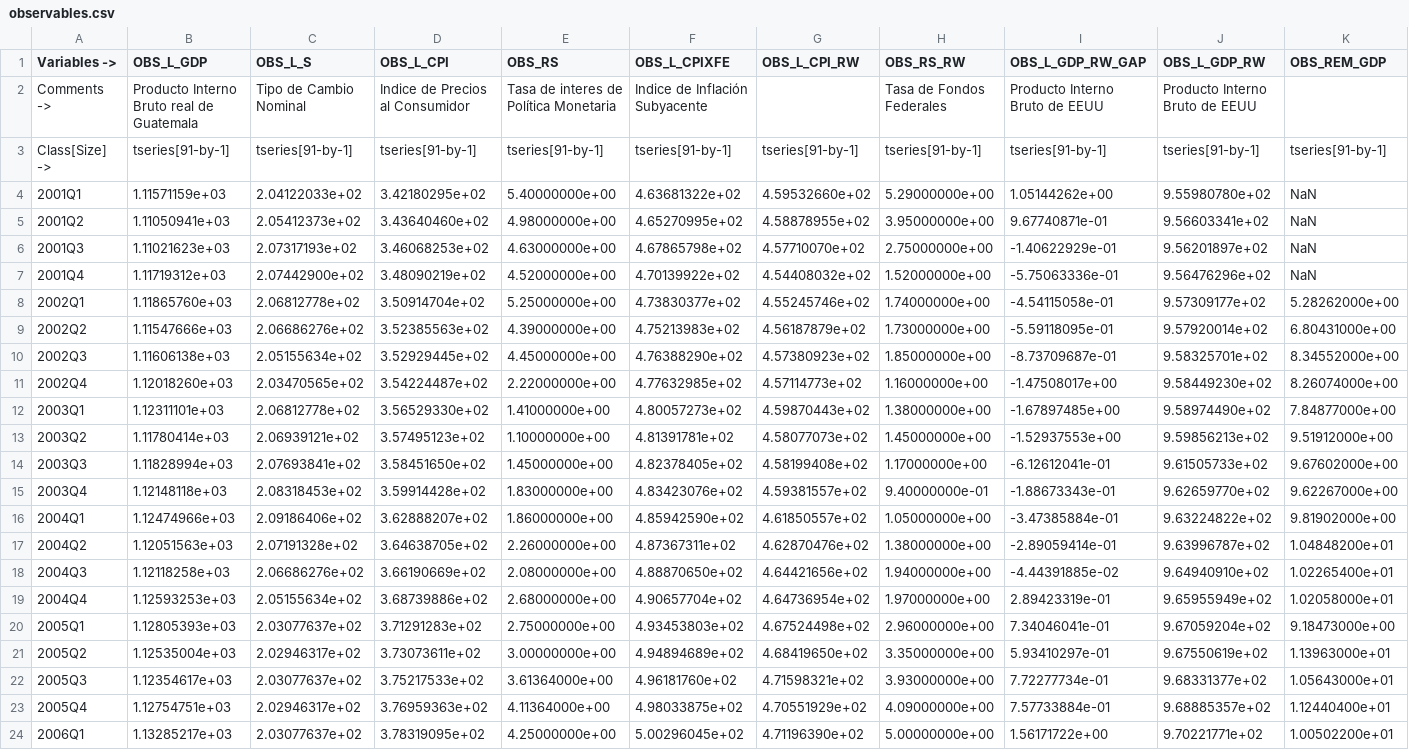
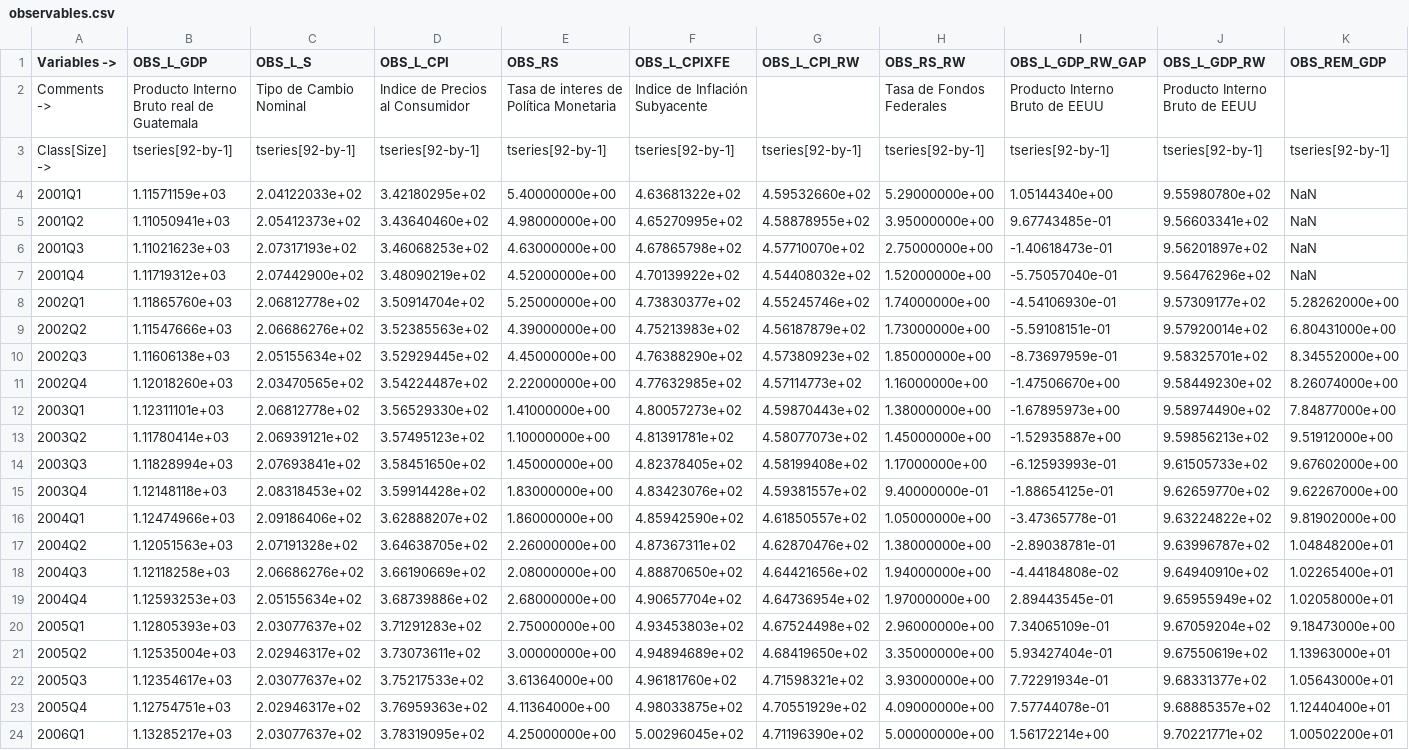
Before and after one commit to DIE-BG/QPM_DIE, a CSV file: output/observables.csv, drawn as a sheet; only a part is shown; the diff covers the shown part only; the diff names each change by its address in the sheet, - before the commit and + after, or states it on an @@ line.

Commit message:
Update observables.csv
Se elimina folder output

```diff
--- a/output/observables.csv
+++ b/output/observables.csv
-B3 (OBS_L_GDP): tseries[91-by-1]
+B3 (OBS_L_GDP): tseries[92-by-1]
-C3 (OBS_L_S): tseries[91-by-1]
+C3 (OBS_L_S): tseries[92-by-1]
-D3 (OBS_L_CPI): tseries[91-by-1]
+D3 (OBS_L_CPI): tseries[92-by-1]
-E3 (OBS_RS): tseries[91-by-1]
+E3 (OBS_RS): tseries[92-by-1]
-F3 (OBS_L_CPIXFE): tseries[91-by-1]
+F3 (OBS_L_CPIXFE): tseries[92-by-1]
-G3 (OBS_L_CPI_RW): tseries[91-by-1]
+G3 (OBS_L_CPI_RW): tseries[92-by-1]
-H3 (OBS_RS_RW): tseries[91-by-1]
+H3 (OBS_RS_RW): tseries[92-by-1]
-I3 (OBS_L_GDP_RW_GAP): tseries[91-by-1]
+I3 (OBS_L_GDP_RW_GAP): tseries[92-by-1]
-J3 (OBS_L_GDP_RW): tseries[91-by-1]
+J3 (OBS_L_GDP_RW): tseries[92-by-1]
-K3 (OBS_REM_GDP): tseries[91-by-1]
+K3 (OBS_REM_GDP): tseries[92-by-1]
-I4 (OBS_L_GDP_RW_GAP): 1.05144262e+00
+I4 (OBS_L_GDP_RW_GAP): 1.05144340e+00
-I5 (OBS_L_GDP_RW_GAP): 9.67740871e-01
+I5 (OBS_L_GDP_RW_GAP): 9.67743485e-01
-I6 (OBS_L_GDP_RW_GAP): -1.40622929e-01
+I6 (OBS_L_GDP_RW_GAP): -1.40618473e-01
-I7 (OBS_L_GDP_RW_GAP): -5.75063336e-01
+I7 (OBS_L_GDP_RW_GAP): -5.75057040e-01
-I8 (OBS_L_GDP_RW_GAP): -4.54115058e-01
+I8 (OBS_L_GDP_RW_GAP): -4.54106930e-01
-I9 (OBS_L_GDP_RW_GAP): -5.59118095e-01
+I9 (OBS_L_GDP_RW_GAP): -5.59108151e-01
-I10 (OBS_L_GDP_RW_GAP): -8.73709687e-01
+I10 (OBS_L_GDP_RW_GAP): -8.73697959e-01
-I11 (OBS_L_GDP_RW_GAP): -1.47508017e+00
+I11 (OBS_L_GDP_RW_GAP): -1.47506670e+00
-I12 (OBS_L_GDP_RW_GAP): -1.67897485e+00
+I12 (OBS_L_GDP_RW_GAP): -1.67895973e+00
-I13 (OBS_L_GDP_RW_GAP): -1.52937553e+00
+I13 (OBS_L_GDP_RW_GAP): -1.52935887e+00
-I14 (OBS_L_GDP_RW_GAP): -6.12612041e-01
+I14 (OBS_L_GDP_RW_GAP): -6.12593993e-01
-I15 (OBS_L_GDP_RW_GAP): -1.88673343e-01
+I15 (OBS_L_GDP_RW_GAP): -1.88654125e-01
-I16 (OBS_L_GDP_RW_GAP): -3.47385884e-01
+I16 (OBS_L_GDP_RW_GAP): -3.47365778e-01
-I17 (OBS_L_GDP_RW_GAP): -2.89059414e-01
+I17 (OBS_L_GDP_RW_GAP): -2.89038781e-01
-I18 (OBS_L_GDP_RW_GAP): -4.44391885e-02
+I18 (OBS_L_GDP_RW_GAP): -4.44184808e-02
-I19 (OBS_L_GDP_RW_GAP): 2.89423319e-01
+I19 (OBS_L_GDP_RW_GAP): 2.89443545e-01
-I20 (OBS_L_GDP_RW_GAP): 7.34046041e-01
+I20 (OBS_L_GDP_RW_GAP): 7.34065109e-01
-I21 (OBS_L_GDP_RW_GAP): 5.93410297e-01
+I21 (OBS_L_GDP_RW_GAP): 5.93427404e-01
-I22 (OBS_L_GDP_RW_GAP): 7.72277734e-01
+I22 (OBS_L_GDP_RW_GAP): 7.72291934e-01
-I23 (OBS_L_GDP_RW_GAP): 7.57733884e-01
+I23 (OBS_L_GDP_RW_GAP): 7.57744078e-01
-I24 (OBS_L_GDP_RW_GAP): 1.56171722e+00
+I24 (OBS_L_GDP_RW_GAP): 1.56172214e+00
```
Also changed, not shown: 1 added row and 73 edited cells elsewhere in this file.
